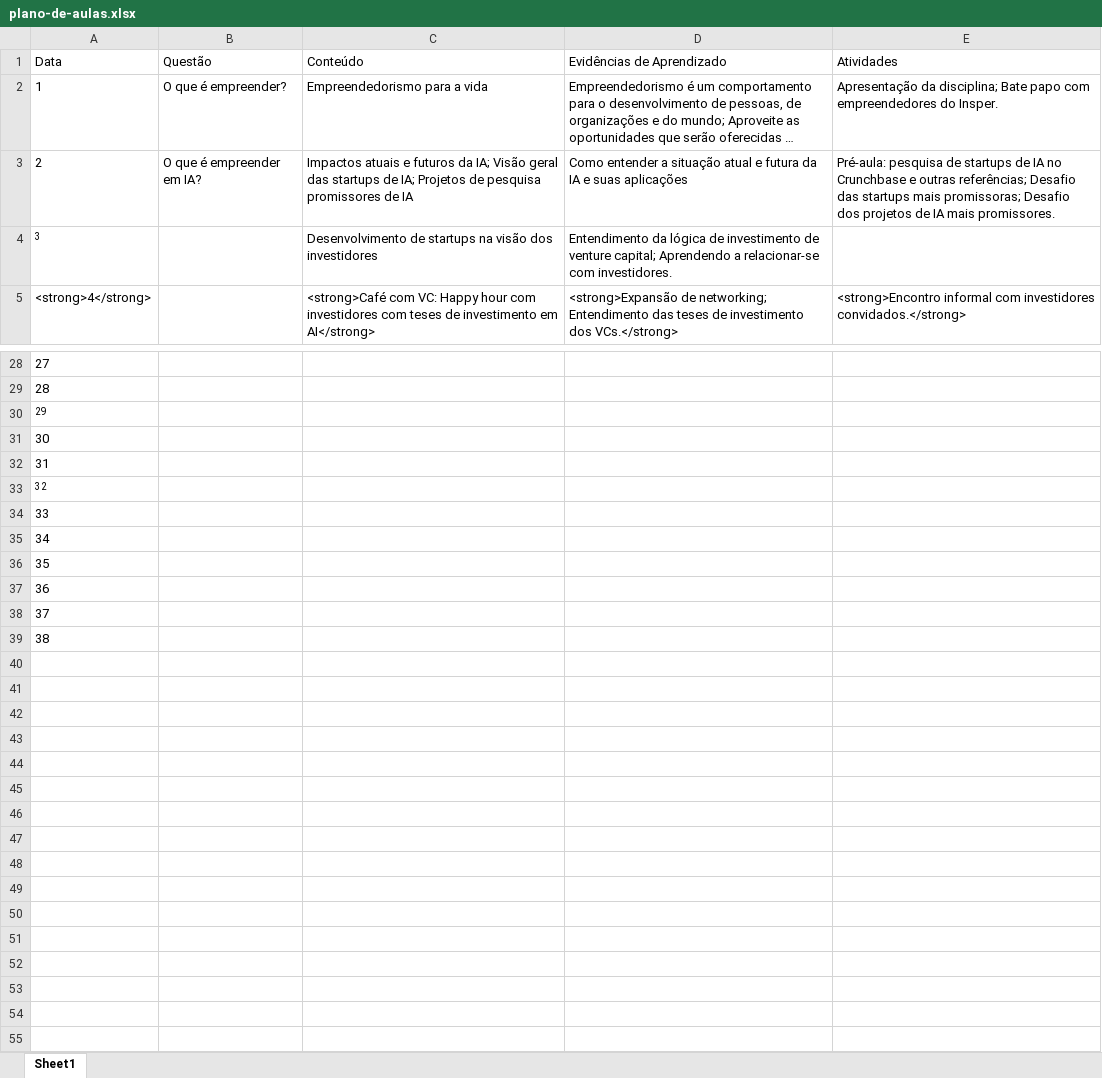
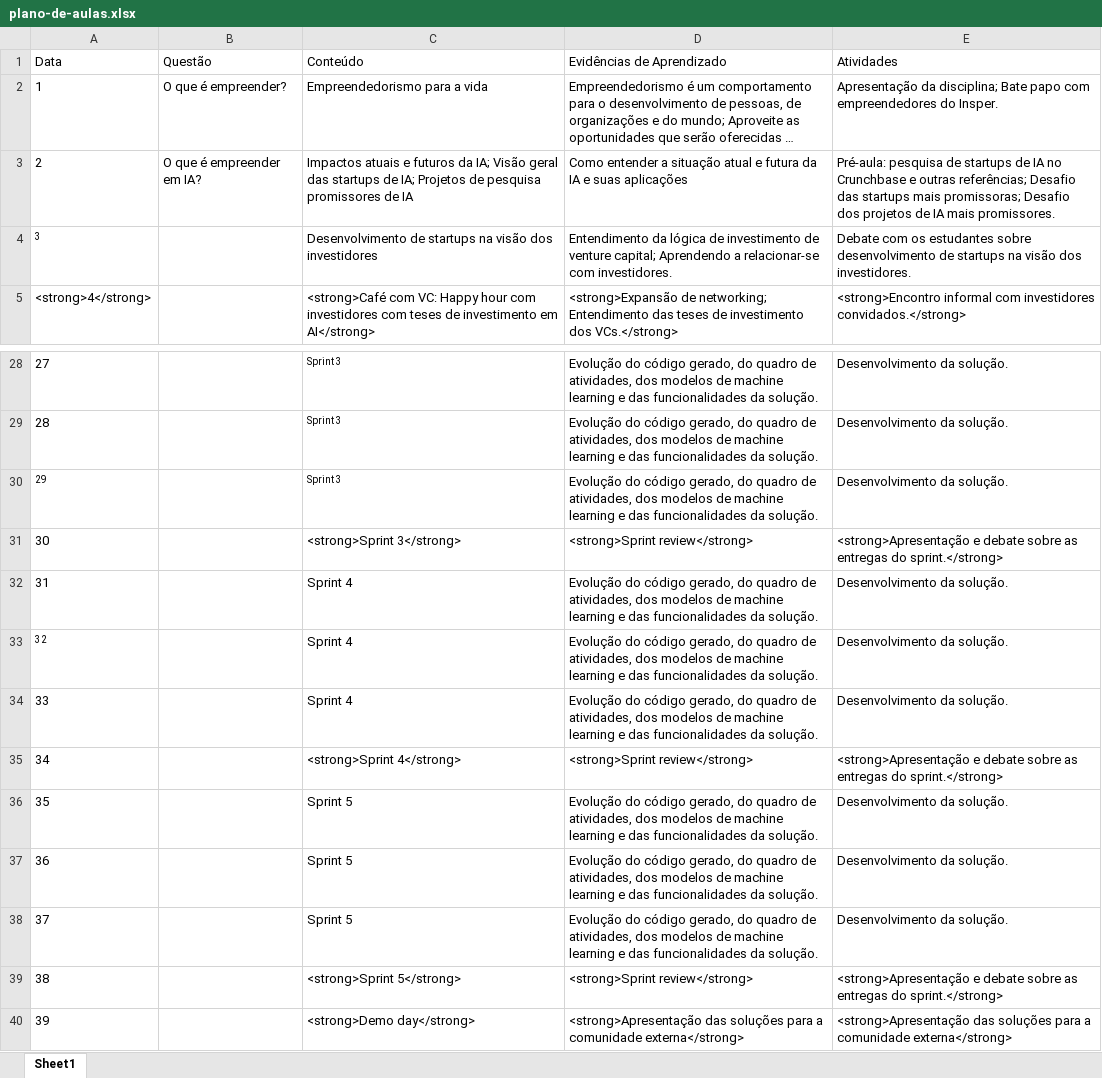
Before and after one commit to Insper/ai_startup, an Excel workbook: plano-de-aulas.xlsx, sheet Sheet1, drawn as a sheet; only a part is shown, gaps mark what is left out; long unchanged cells end in …; values as stored, in another font and other column widths than the file's, no borders; the diff covers the shown part only; the diff names each change by its address in the sheet, - before the commit and + after, or states it on an @@ line.

```diff
--- a/plano-de-aulas.xlsx (sheet Sheet1)
+++ b/plano-de-aulas.xlsx (sheet Sheet1)
-E4 (Atividades): (empty)
+E4 (Atividades): Debate com os estudantes sobre desenvolvimento de startups na visão dos investidores.
-C28:C30 (Conteúdo): (empty)
+C28:C30 (Conteúdo): Sprint 3
-D28:D30 (Evidências de Aprendizado): (empty)
+D28:D30 (Evidências de Aprendizado): Evolução do código gerado, do quadro de atividades, dos modelos de machine learning e das funcionalidades da solução.
-E28:E30 (Atividades): (empty)
+E28:E30 (Atividades): Desenvolvimento da solução.
-C31 (Conteúdo): (empty)
+C31 (Conteúdo): <strong>Sprint 3</strong>
-D31 (Evidências de Aprendizado): (empty)
+D31 (Evidências de Aprendizado): <strong>Sprint review</strong>
-E31 (Atividades): (empty)
+E31 (Atividades): <strong>Apresentação e debate sobre as entregas do sprint.</strong>
-C32:C34 (Conteúdo): (empty)
+C32:C34 (Conteúdo): Sprint 4
-D32:D34 (Evidências de Aprendizado): (empty)
+D32:D34 (Evidências de Aprendizado): Evolução do código gerado, do quadro de atividades, dos modelos de machine learning e das funcionalidades da solução.
-E32:E34 (Atividades): (empty)
+E32:E34 (Atividades): Desenvolvimento da solução.
-C35 (Conteúdo): (empty)
+C35 (Conteúdo): <strong>Sprint 4</strong>
-D35 (Evidências de Aprendizado): (empty)
+D35 (Evidências de Aprendizado): <strong>Sprint review</strong>
-E35 (Atividades): (empty)
+E35 (Atividades): <strong>Apresentação e debate sobre as entregas do sprint.</strong>
-C36:C38 (Conteúdo): (empty)
+C36:C38 (Conteúdo): Sprint 5
-D36:D38 (Evidências de Aprendizado): (empty)
+D36:D38 (Evidências de Aprendizado): Evolução do código gerado, do quadro de atividades, dos modelos de machine learning e das funcionalidades da solução.
-E36:E38 (Atividades): (empty)
+E36:E38 (Atividades): Desenvolvimento da solução.
-C39 (Conteúdo): (empty)
+C39 (Conteúdo): <strong>Sprint 5</strong>
-D39 (Evidências de Aprendizado): (empty)
+D39 (Evidências de Aprendizado): <strong>Sprint review</strong>
-E39 (Atividades): (empty)
+E39 (Atividades): <strong>Apresentação e debate sobre as entregas do sprint.</strong>
+row 40: 39 |  | <strong>Demo day</strong> | <strong>Apresentação das soluções para a comunidade externa</strong> | <strong>Apresentação das soluções para a comunidade externa</strong>
```
Also changed, not shown: 43 edited cells and cell formats elsewhere in this sheet, 9 other files.
